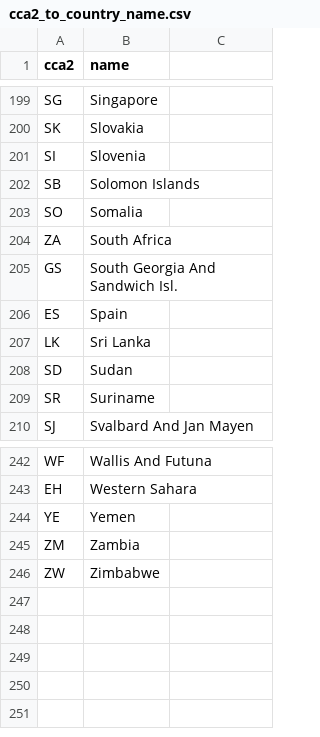
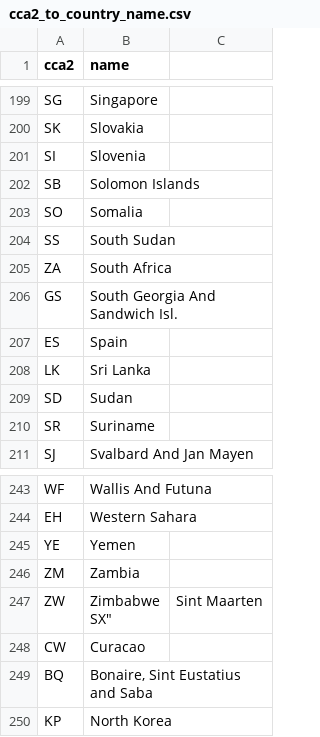
Before and after one commit to mishguruorg/angular-timezone-selector, a CSV file: data/cca2_to_country_name.csv, drawn as a sheet; only a part is shown, gaps mark what is left out; addresses are those after the commit; ↵ is a line break in a cell; the diff names each change by its address in the sheet, - before the commit and + after, or states it on an @@ line.

Commit message:
Added countries that were previously undefined

```diff
--- a/data/cca2_to_country_name.csv
+++ b/data/cca2_to_country_name.csv
+row 204: SS | South Sudan
-B247 (name): Zimbabwe
+B247 (name): Zimbabwe ↵ SX"
-C247: (empty)
+C247: Sint Maarten
+row 248: CW | Curacao
+row 249: BQ | Bonaire, Sint Eustatius and Saba
+row 250: KP | North Korea
```
